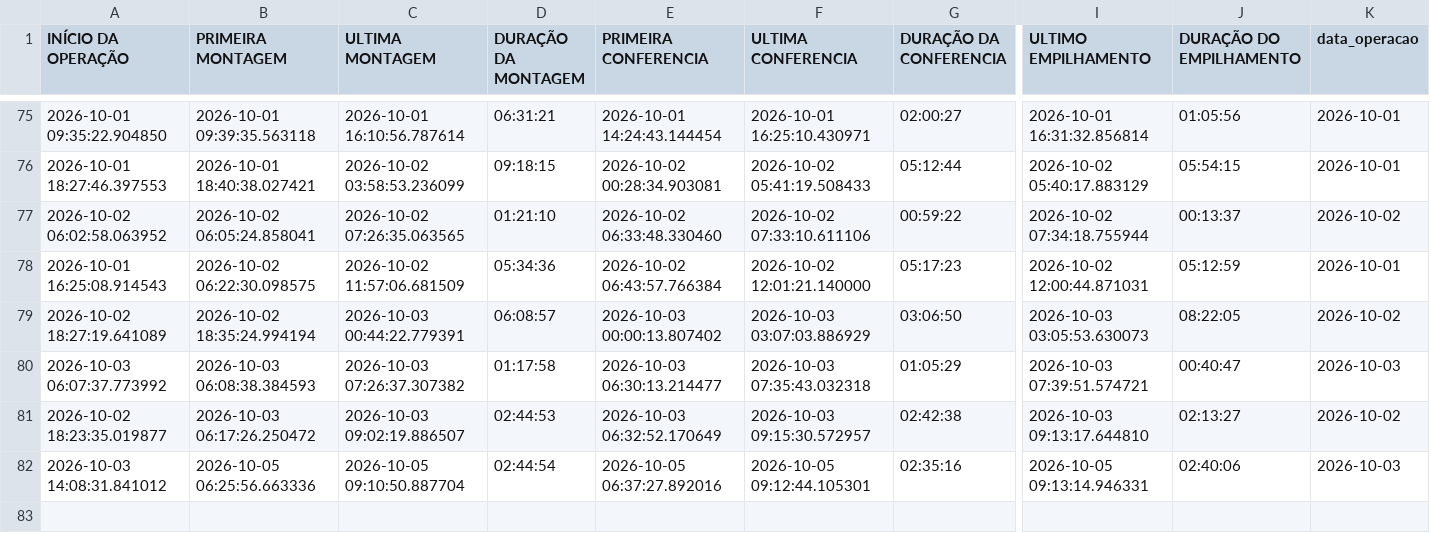
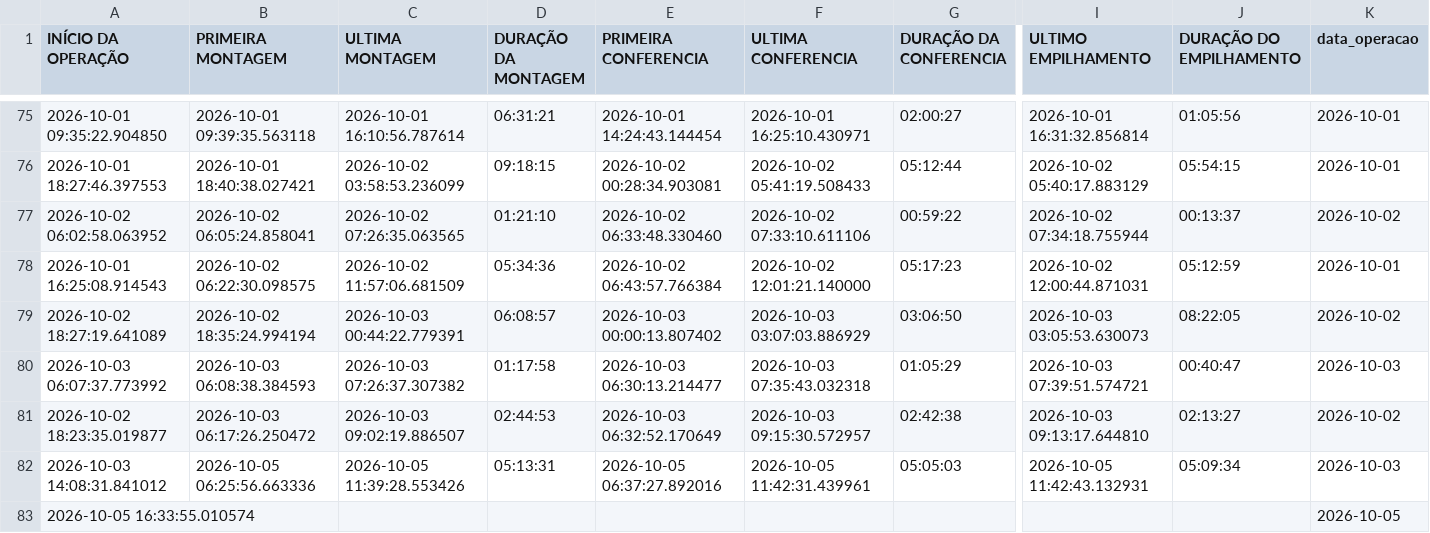
Before and after one commit to diogojfr/report-cdc-streamlit, a CSV file: data/tab_op_perfil.csv, drawn as a sheet; only a part is shown, gaps mark what is left out; rows hold the shown columns only; the diff names each change by its address in the sheet, - before the commit and + after, or states it on an @@ line.

```diff
--- a/data/tab_op_perfil.csv
+++ b/data/tab_op_perfil.csv
-C82 (ULTIMA MONTAGEM): 2026-10-05 09:10:50.887704
+C82 (ULTIMA MONTAGEM): 2026-10-05 11:39:28.553426
-D82 (DURAÇÃO DA MONTAGEM): 02:44:54
+D82 (DURAÇÃO DA MONTAGEM): 05:13:31
-F82 (ULTIMA CONFERENCIA): 2026-10-05 09:12:44.105301
+F82 (ULTIMA CONFERENCIA): 2026-10-05 11:42:31.439961
-G82 (DURAÇÃO DA CONFERENCIA): 02:35:16
+G82 (DURAÇÃO DA CONFERENCIA): 05:05:03
-I82 (ULTIMO EMPILHAMENTO): 2026-10-05 09:13:14.946331
+I82 (ULTIMO EMPILHAMENTO): 2026-10-05 11:42:43.132931
-J82 (DURAÇÃO DO EMPILHAMENTO): 02:40:06
+J82 (DURAÇÃO DO EMPILHAMENTO): 05:09:34
+row 83: 2026-10-05 16:33:55.010574 |  |  |  |  |  |  |  |  | 2026-10-05
```
Also changed, not shown: data/conf_registros.csv, data/montagem_transporte.csv, 9 other files.
